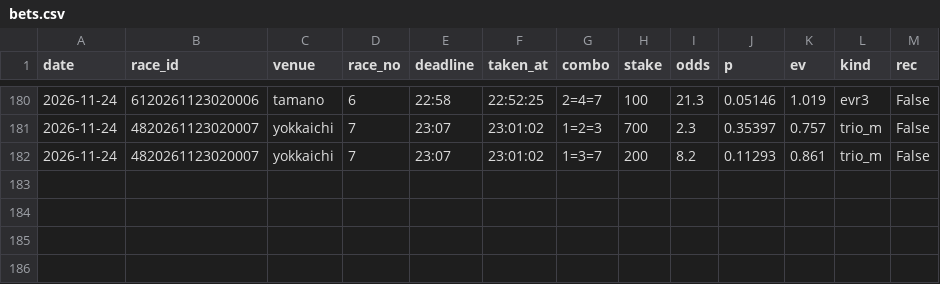
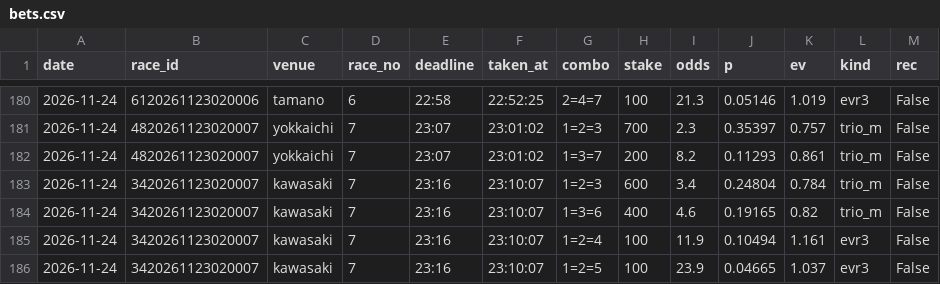
Before and after one commit to basebull120809-boop/keirin-ev, a CSV file: data/live/2026-11-24/bets.csv, drawn as a sheet; only a part is shown, gaps mark what is left out; the diff names each change by its address in the sheet, - before the commit and + after, or states it on an @@ line.

Commit message:
live kawasaki 7R 買い

```diff
--- a/data/live/2026-11-24/bets.csv
+++ b/data/live/2026-11-24/bets.csv
+row 183: 2026-11-24 | 3420261123020007 | kawasaki | 7 | 23:16 | 23:10:07 | 1=2=3 | 600 | 3.4 | 0.24804 | 0.784 | trio_m | False
+row 184: 2026-11-24 | 3420261123020007 | kawasaki | 7 | 23:16 | 23:10:07 | 1=3=6 | 400 | 4.6 | 0.19165 | 0.82 | trio_m | False
+row 185: 2026-11-24 | 3420261123020007 | kawasaki | 7 | 23:16 | 23:10:07 | 1=2=4 | 100 | 11.9 | 0.10494 | 1.161 | evr3 | False
+row 186: 2026-11-24 | 3420261123020007 | kawasaki | 7 | 23:16 | 23:10:07 | 1=2=5 | 100 | 23.9 | 0.04665 | 1.037 | evr3 | False
```
Also changed, not shown: 8 other files.
